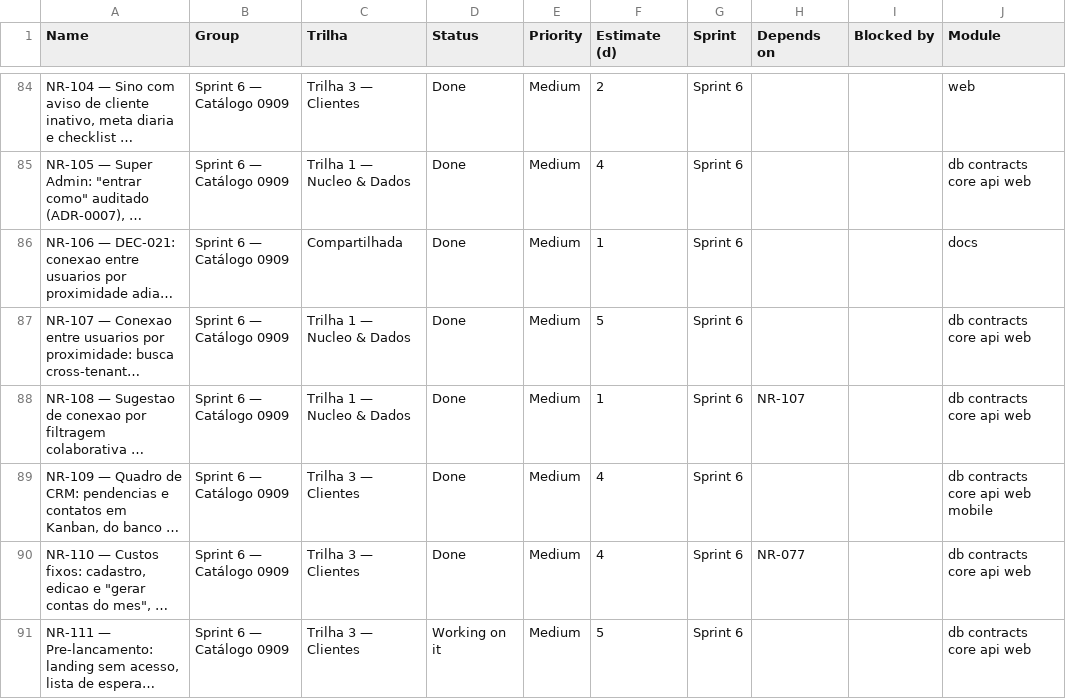
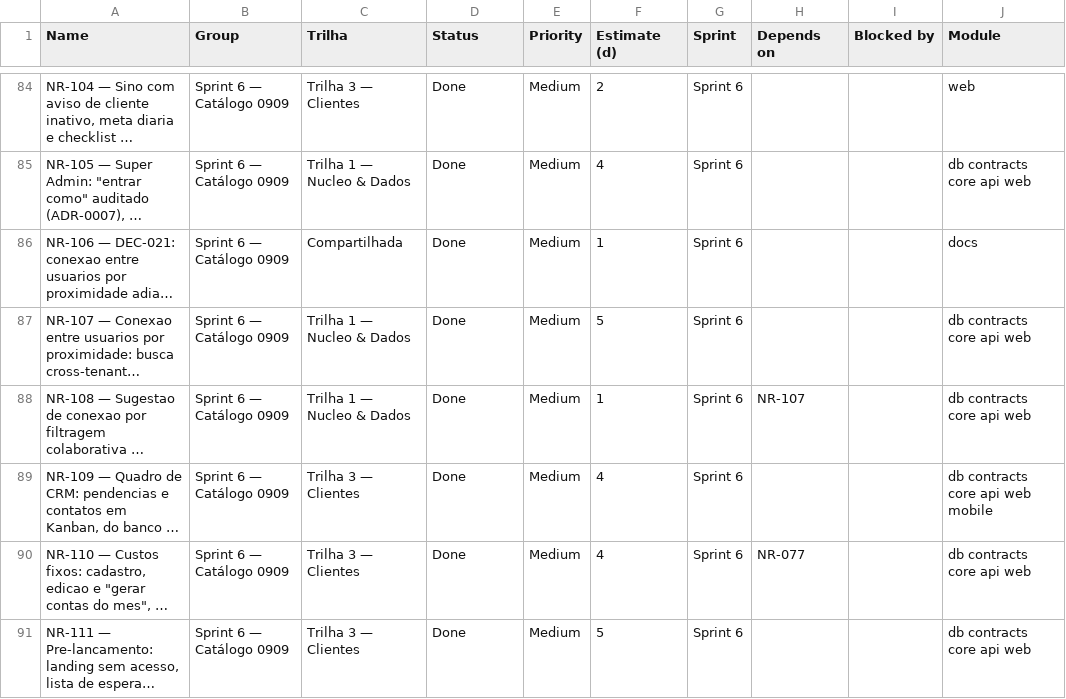
Before and after one commit to gupoletto/ei-buddy, a CSV file: docs/processo/monday-import.csv, drawn as a sheet; only a part is shown, gaps mark what is left out; long unchanged cells end in …; the diff names each change by its address in the sheet, - before the commit and + after, or states it on an @@ line.

Commit message:
feat(repo): painel do Super Admin para a lista de espera (NR-111)
O Super Admin ja podia ver o dado gravado direto no banco, mas nao tinha
onde ler as respostas do Grupo VIP de Pre-Lancamento. Este painel fecha o
ciclo: getWaitlistStats/listWaitlistEntries reaproveitam a mesma checagem
de isPlatformAdmin que ja protege listPlatformCompanies, sem inventar uma
segunda forma de autorizar.

/admin/lista-vip traz as quatro visoes pedidas — tabela com busca,
grafico por pergunta fechada (dificuldade, sistema, valor justo),
respostas abertas em destaque como materia-prima de copy de lancamento, e
evolucao por dia. Agregacao roda em SQL dentro de withPlatformScope, nao
em memoria.

Refs: NR-111

```diff
--- a/docs/processo/monday-import.csv
+++ b/docs/processo/monday-import.csv
-D91 (Status): Working on it
+D91 (Status): Done
```
Also changed, not shown: 24 other files.
